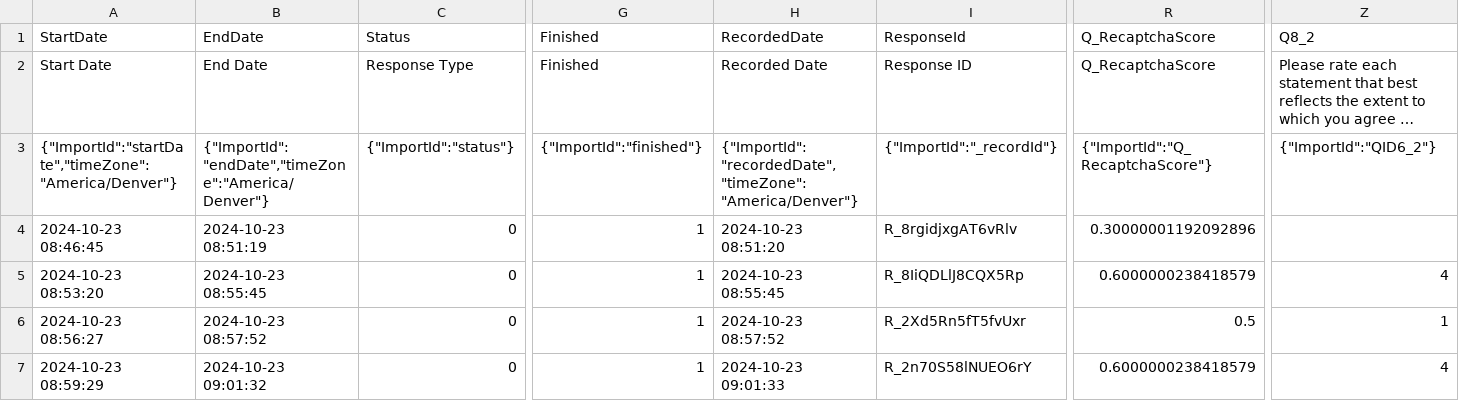
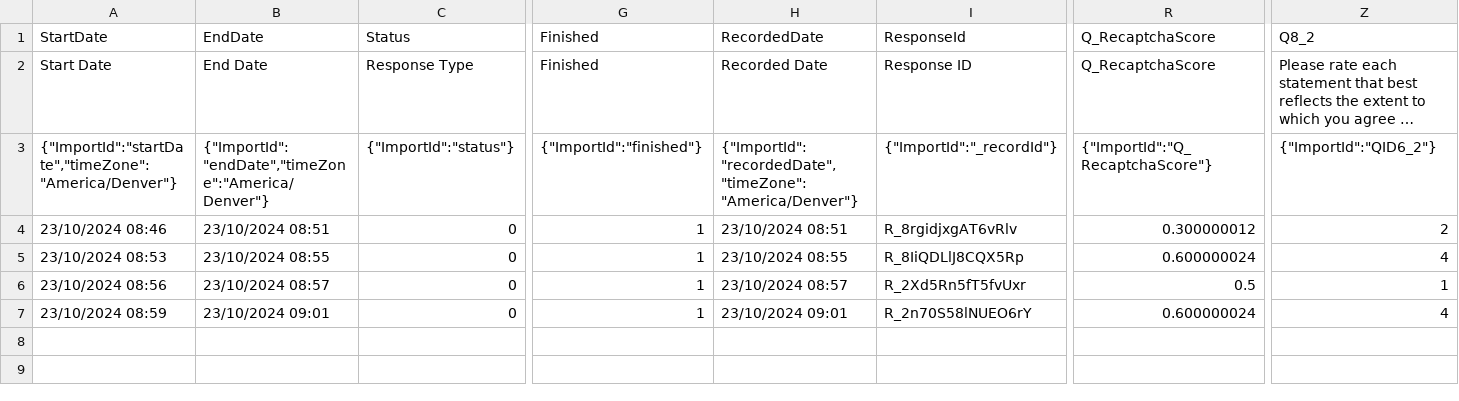
Before and after one commit to DCS-training/A-Pipeline-for-Data-Wrangling-and-Manipulation-with-R, a CSV file: Data/TimePoint2_CDCS training dataset_numeric.csv, drawn as a sheet; only a part is shown, gaps mark what is left out; long unchanged cells end in …; the diff names each change by its address in the sheet, - before the commit and + after, or states it on an @@ line.

Commit message:
Add files via upload

```diff
--- a/Data/TimePoint2_CDCS training dataset_numeric.csv
+++ b/Data/TimePoint2_CDCS training dataset_numeric.csv
-A4: 2024-10-23 08:46:45
+A4: 23/10/2024 08:46
-B4: 2024-10-23 08:51:19
+B4: 23/10/2024 08:51
-H4: 2024-10-23 08:51:20
+H4: 23/10/2024 08:51
-R4: 0.30000001192092896
+R4: 0.300000012
-Z4: (empty)
+Z4: 2
-A5: 2024-10-23 08:53:20
+A5: 23/10/2024 08:53
-B5: 2024-10-23 08:55:45
+B5: 23/10/2024 08:55
-H5: 2024-10-23 08:55:45
+H5: 23/10/2024 08:55
-R5: 0.6000000238418579
+R5: 0.600000024
-A6: 2024-10-23 08:56:27
+A6: 23/10/2024 08:56
-B6: 2024-10-23 08:57:52
+B6: 23/10/2024 08:57
-H6: 2024-10-23 08:57:52
+H6: 23/10/2024 08:57
-A7: 2024-10-23 08:59:29
+A7: 23/10/2024 08:59
-B7: 2024-10-23 09:01:32
+B7: 23/10/2024 09:01
-H7: 2024-10-23 09:01:33
+H7: 23/10/2024 09:01
-R7: 0.6000000238418579
+R7: 0.600000024
```
